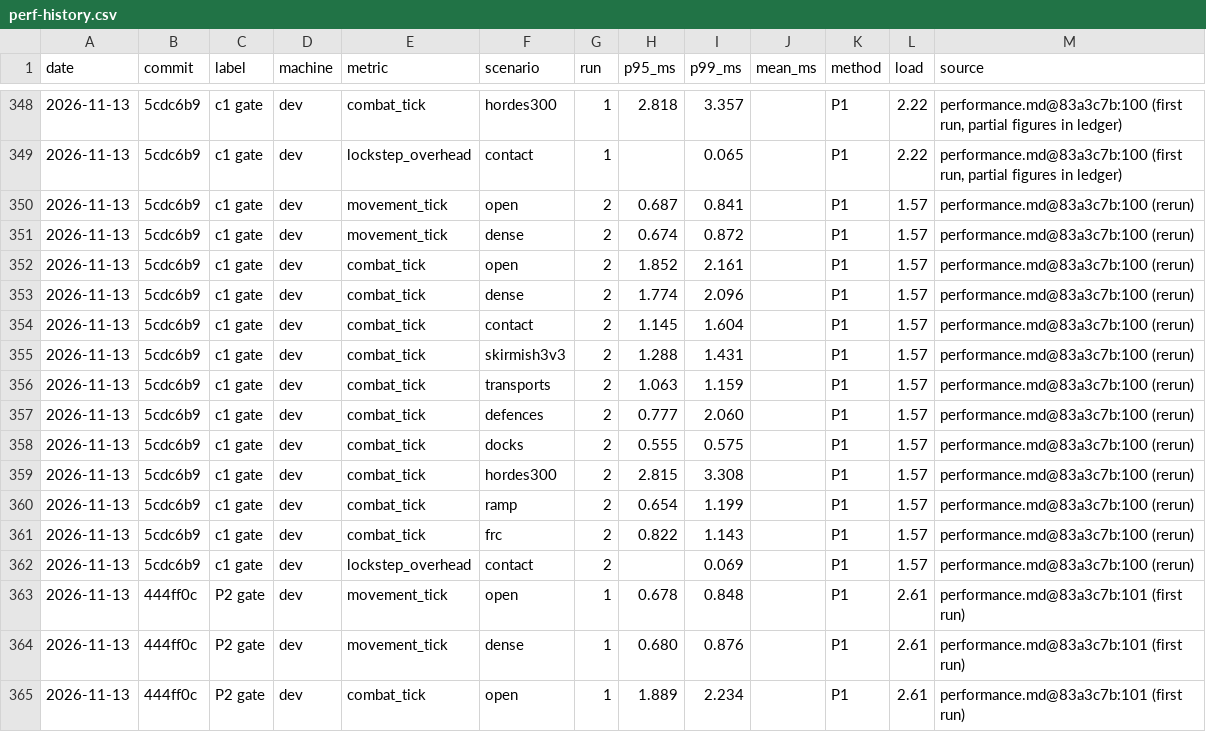
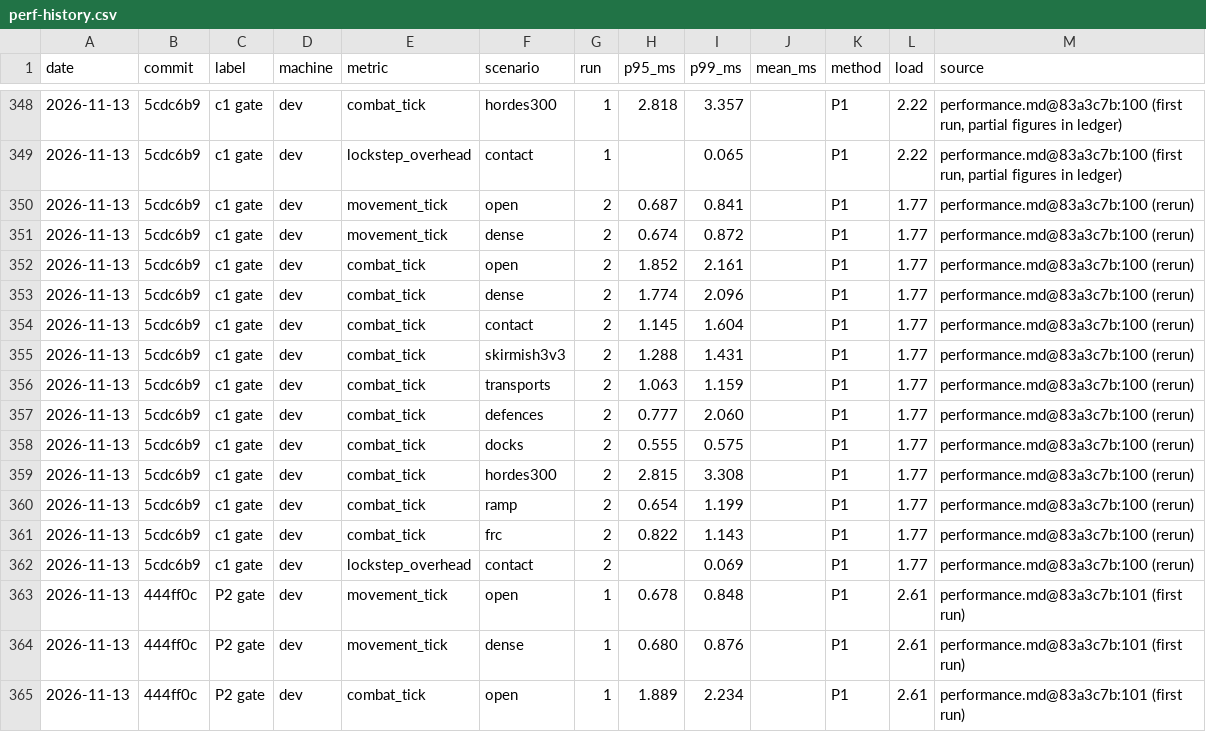
Before and after one commit to pdstuber/wargrid, a CSV file: docs/reference/perf-history.csv, drawn as a sheet; only a part is shown, gaps mark what is left out.

```diff
--- a/docs/reference/perf-history.csv
+++ b/docs/reference/perf-history.csv
@@ -349,15 +349,15 @@ date,commit,label,machine,metric,scenario,run,p95_ms,p99_ms,mean_ms,method,load,
 2026-11-13,5cdc6b9,c1 gate,dev,lockstep_overhead,contact,1,,0.065,,P1,2.22,"performance.md@83a3c7b:100 (first run, partial figures in ledger)"
-2026-11-13,5cdc6b9,c1 gate,dev,movement_tick,open,2,0.687,0.841,,P1,1.57,performance.md@83a3c7b:100 (rerun)
-2026-11-13,5cdc6b9,c1 gate,dev,movement_tick,dense,2,0.674,0.872,,P1,1.57,performance.md@83a3c7b:100 (rerun)
-2026-11-13,5cdc6b9,c1 gate,dev,combat_tick,open,2,1.852,2.161,,P1,1.57,performance.md@83a3c7b:100 (rerun)
-2026-11-13,5cdc6b9,c1 gate,dev,combat_tick,dense,2,1.774,2.096,,P1,1.57,performance.md@83a3c7b:100 (rerun)
-2026-11-13,5cdc6b9,c1 gate,dev,combat_tick,contact,2,1.145,1.604,,P1,1.57,performance.md@83a3c7b:100 (rerun)
-2026-11-13,5cdc6b9,c1 gate,dev,combat_tick,skirmish3v3,2,1.288,1.431,,P1,1.57,performance.md@83a3c7b:100 (rerun)
-2026-11-13,5cdc6b9,c1 gate,dev,combat_tick,transports,2,1.063,1.159,,P1,1.57,performance.md@83a3c7b:100 (rerun)
-2026-11-13,5cdc6b9,c1 gate,dev,combat_tick,defences,2,0.777,2.060,,P1,1.57,performance.md@83a3c7b:100 (rerun)
-2026-11-13,5cdc6b9,c1 gate,dev,combat_tick,docks,2,0.555,0.575,,P1,1.57,performance.md@83a3c7b:100 (rerun)
-2026-11-13,5cdc6b9,c1 gate,dev,combat_tick,hordes300,2,2.815,3.308,,P1,1.57,performance.md@83a3c7b:100 (rerun)
-2026-11-13,5cdc6b9,c1 gate,dev,combat_tick,ramp,2,0.654,1.199,,P1,1.57,performance.md@83a3c7b:100 (rerun)
-2026-11-13,5cdc6b9,c1 gate,dev,combat_tick,frc,2,0.822,1.143,,P1,1.57,performance.md@83a3c7b:100 (rerun)
-2026-11-13,5cdc6b9,c1 gate,dev,lockstep_overhead,contact,2,,0.069,,P1,1.57,performance.md@83a3c7b:100 (rerun)
+2026-11-13,5cdc6b9,c1 gate,dev,movement_tick,open,2,0.687,0.841,,P1,1.77,performance.md@83a3c7b:100 (rerun)
+2026-11-13,5cdc6b9,c1 gate,dev,movement_tick,dense,2,0.674,0.872,,P1,1.77,performance.md@83a3c7b:100 (rerun)
+2026-11-13,5cdc6b9,c1 gate,dev,combat_tick,open,2,1.852,2.161,,P1,1.77,performance.md@83a3c7b:100 (rerun)
+2026-11-13,5cdc6b9,c1 gate,dev,combat_tick,dense,2,1.774,2.096,,P1,1.77,performance.md@83a3c7b:100 (rerun)
+2026-11-13,5cdc6b9,c1 gate,dev,combat_tick,contact,2,1.145,1.604,,P1,1.77,performance.md@83a3c7b:100 (rerun)
+2026-11-13,5cdc6b9,c1 gate,dev,combat_tick,skirmish3v3,2,1.288,1.431,,P1,1.77,performance.md@83a3c7b:100 (rerun)
+2026-11-13,5cdc6b9,c1 gate,dev,combat_tick,transports,2,1.063,1.159,,P1,1.77,performance.md@83a3c7b:100 (rerun)
+2026-11-13,5cdc6b9,c1 gate,dev,combat_tick,defences,2,0.777,2.060,,P1,1.77,performance.md@83a3c7b:100 (rerun)
+2026-11-13,5cdc6b9,c1 gate,dev,combat_tick,docks,2,0.555,0.575,,P1,1.77,performance.md@83a3c7b:100 (rerun)
+2026-11-13,5cdc6b9,c1 gate,dev,combat_tick,hordes300,2,2.815,3.308,,P1,1.77,performance.md@83a3c7b:100 (rerun)
+2026-11-13,5cdc6b9,c1 gate,dev,combat_tick,ramp,2,0.654,1.199,,P1,1.77,performance.md@83a3c7b:100 (rerun)
+2026-11-13,5cdc6b9,c1 gate,dev,combat_tick,frc,2,0.822,1.143,,P1,1.77,performance.md@83a3c7b:100 (rerun)
+2026-11-13,5cdc6b9,c1 gate,dev,lockstep_overhead,contact,2,,0.069,,P1,1.77,performance.md@83a3c7b:100 (rerun)
 2026-11-13,444ff0c,P2 gate,dev,movement_tick,open,1,0.678,0.848,,P1,2.61,performance.md@83a3c7b:101 (first run)
```
Also changed, not shown: 9 other files.
